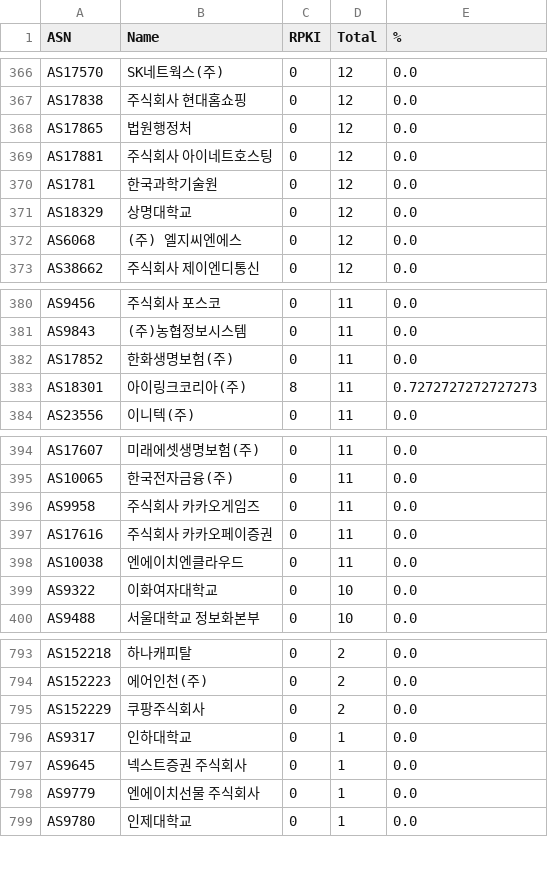
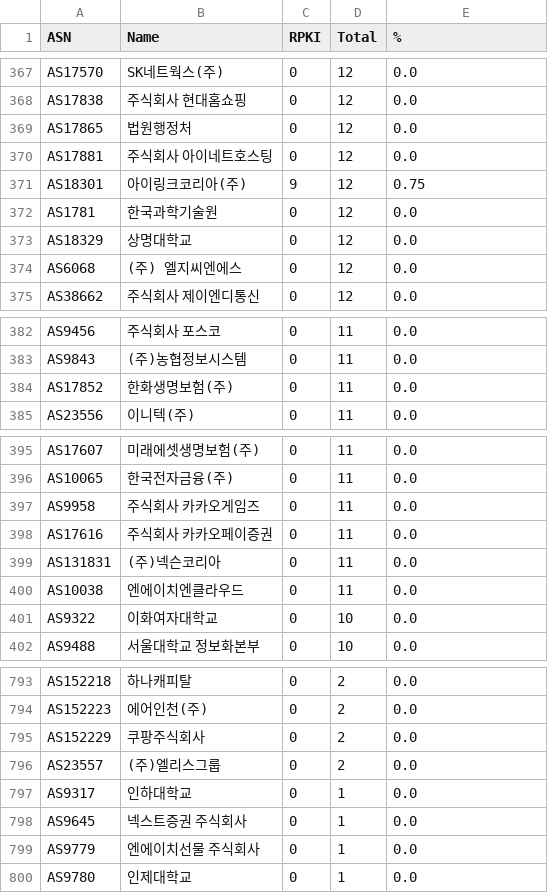
Before and after one commit to dxdxdt/rpki-tracker-kr, a CSV file: result.csv, drawn as a sheet; only a part is shown, gaps mark what is left out; removed rows and columns are numbered as before the commit, all else as after; the diff covers the shown part only; the diff names each change by its address in the sheet, - before the commit and + after, or states it on an @@ line.

```diff
--- a/result.csv
+++ b/result.csv
+row 371: AS18301 | 아이링크코리아(주) | 9 | 12 | 0.75
-row 383: AS18301 | 아이링크코리아(주) | 8 | 11 | 0.7272727272727273
+row 399: AS131831 | (주)넥슨코리아 | 0 | 11 | 0.0
+row 796: AS23557 | (주)엘리스그룹 | 0 | 2 | 0.0
```
Also changed, not shown: 2 added rows, 3 removed rows and 6 edited cells elsewhere in this file, 5 other files.
